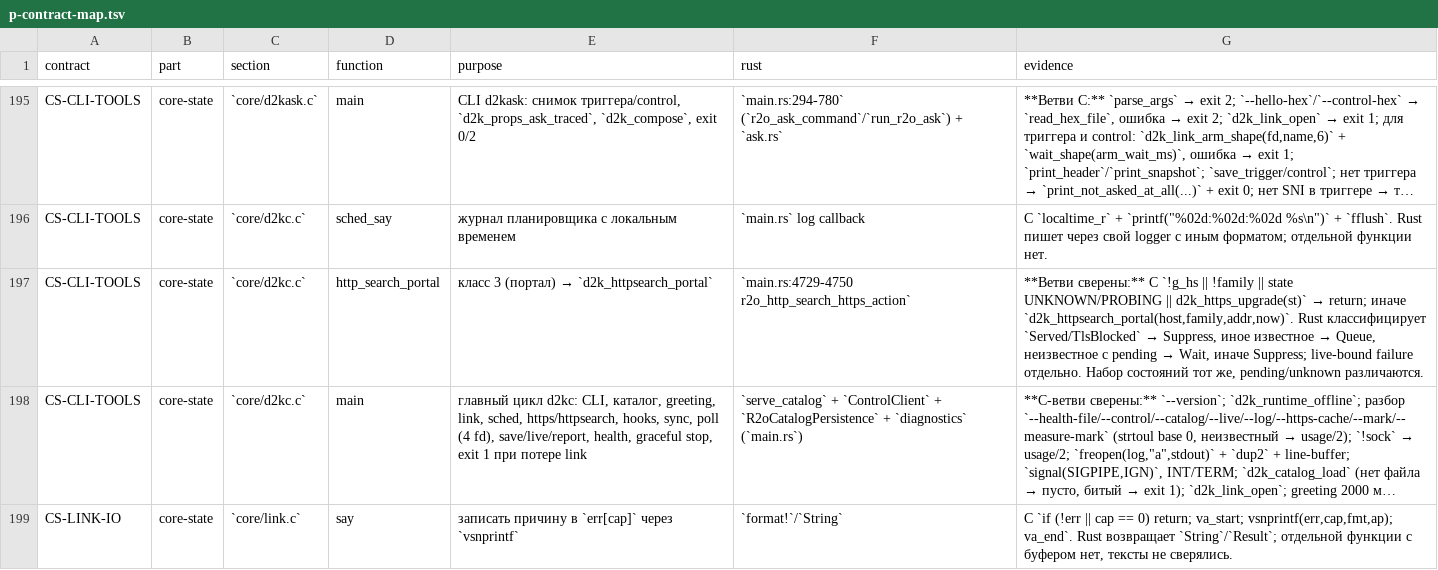
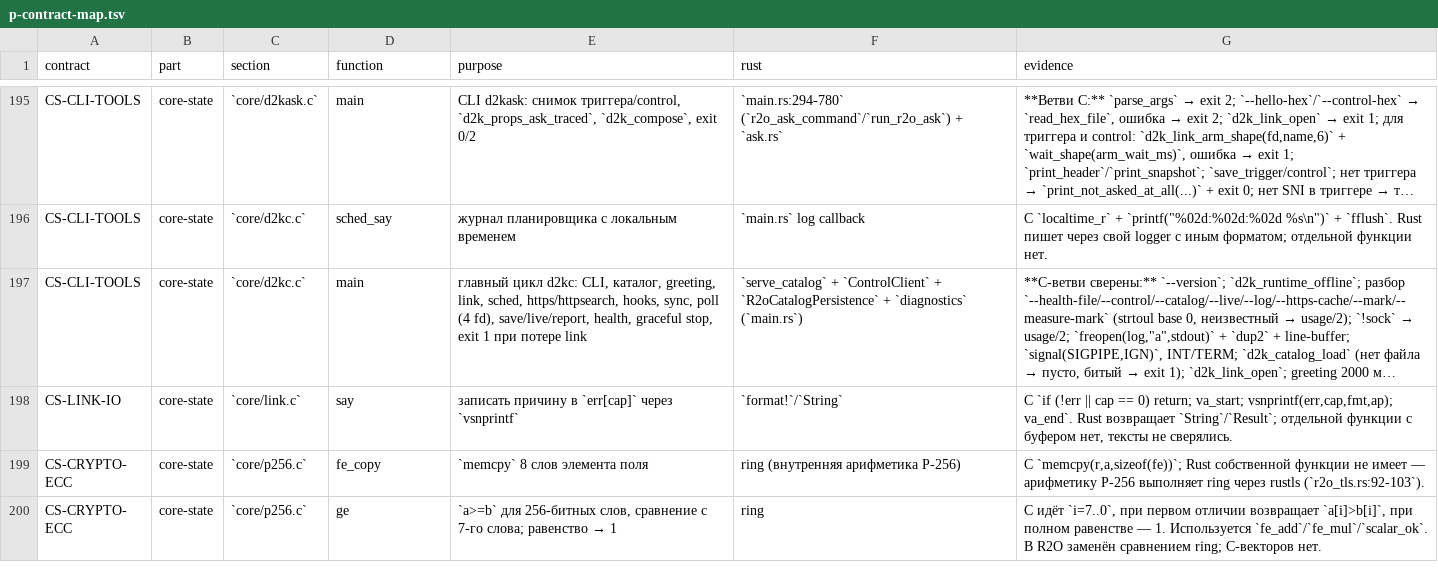
Before and after one commit to t0fox/r2o, a TSV file: docs/behavior-contracts/p-contract-map.tsv, drawn as a sheet; only a part is shown, gaps mark what is left out; the shorter side is filled out with more unchanged rows; long unchanged cells end in …; the diff names each change by its address in the sheet, - before the commit and + after, or states it on an @@ line.

Commit message:
parity: C/Rust differential http_search_portal
C-оракул — production `http_search_portal` из d2kc.c: стенд включает
d2kc.c и подменяет только приёмник `d2k_httpsearch_portal`, считая факт
вызова. Rust — production `r2o_http_search_https_action`, где Queue
означает тот же вызов портала.

7 состояний PASS: served/tls-blocked → 0, closed/other-name/unconfirmed
→ 1, unknown/probing → 0. Rust Queue/Suppress/Wait даёт те же решения
при response_code=3 и отсутствии live-bound failure.

Ограничение: гейты `family=0` и `g_hs=NULL` остаются на стороне
вызывающего и в Rust-helper не входят; response_code/live-bound
покрыты существующим `http_search_https_caller_gate_matches_d2o_states`.

CS-CLI-TOOLS: 4 P -> 3 P; общий счёт аудита —
E 1577 / P 405 -> E 1578 / P 404.

Проверено:
- r2o-http-search-portal-differential.sh PASS (7 states);
- CARGO_BUILD_WARNINGS=deny cargo check -p r2o-controller --all-targets PASS;
- cargo fmt --check PASS;
- shellcheck -S warning скрипта PASS.

```diff
--- a/docs/behavior-contracts/p-contract-map.tsv
+++ b/docs/behavior-contracts/p-contract-map.tsv
-row 197: CS-CLI-TOOLS | core-state | `core/d2kc.c` | http_search_portal | класс 3 (портал) → `d2k_httpsearch_portal` | `main.rs:4729-4750 r2o_http_search_https_action` | **Ветви сверены:** C `!g_hs || !family || state UNKNOWN/PROBING || d2k_https_upgrade(st)` → return; иначе `d2k_httpsearch_portal(host,family,addr,now)`. Rust классифицирует `Served/TlsBlocked` → Suppress, иное известное → Queue, неизвестное с pending → Wait, иначе Suppress; live-bound failure отдельно. Набор состояний тот же, pending/unknown различаются.
```
Also changed, not shown: 8 other files.
